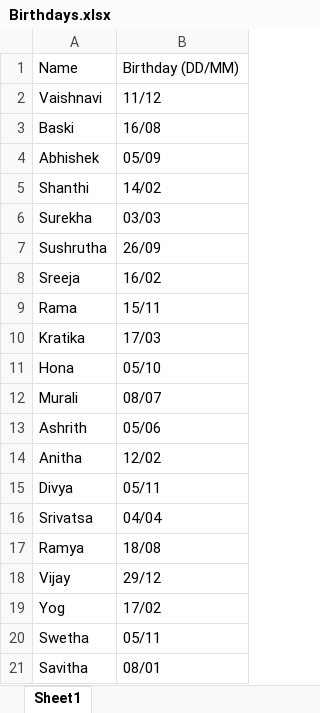
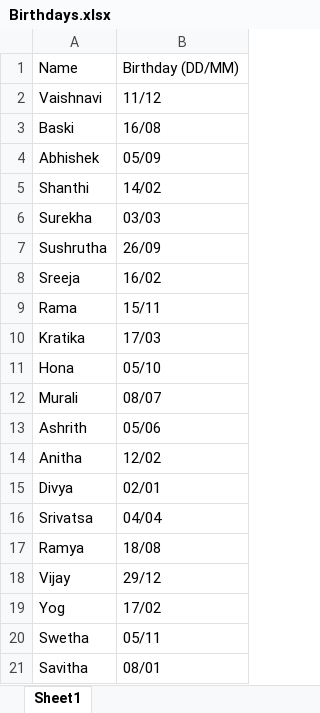
Before and after one commit to swetha65/BirthdayProject, an Excel workbook: data/Birthdays.xlsx, sheet Sheet1, drawn as a sheet; values as stored, in another font and other column widths than the file's, no borders; the diff names each change by its address in the sheet, - before the commit and + after, or states it on an @@ line.

```diff
--- a/data/Birthdays.xlsx (sheet Sheet1)
+++ b/data/Birthdays.xlsx (sheet Sheet1)
-B15: 05/11
+B15: 02/01
```
Also changed, not shown: 1 other file.
